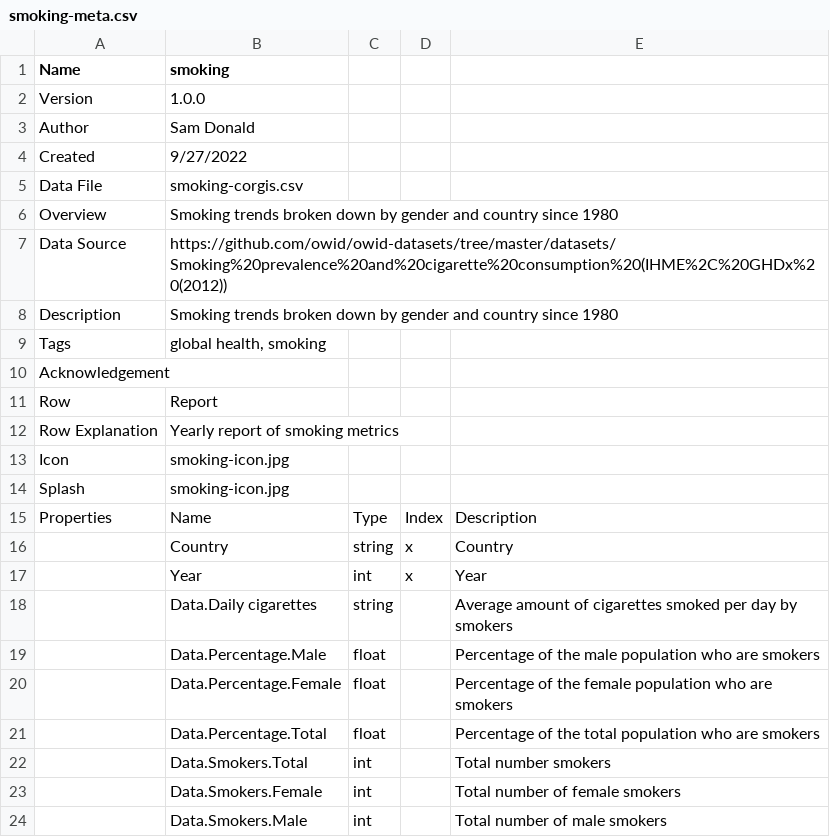
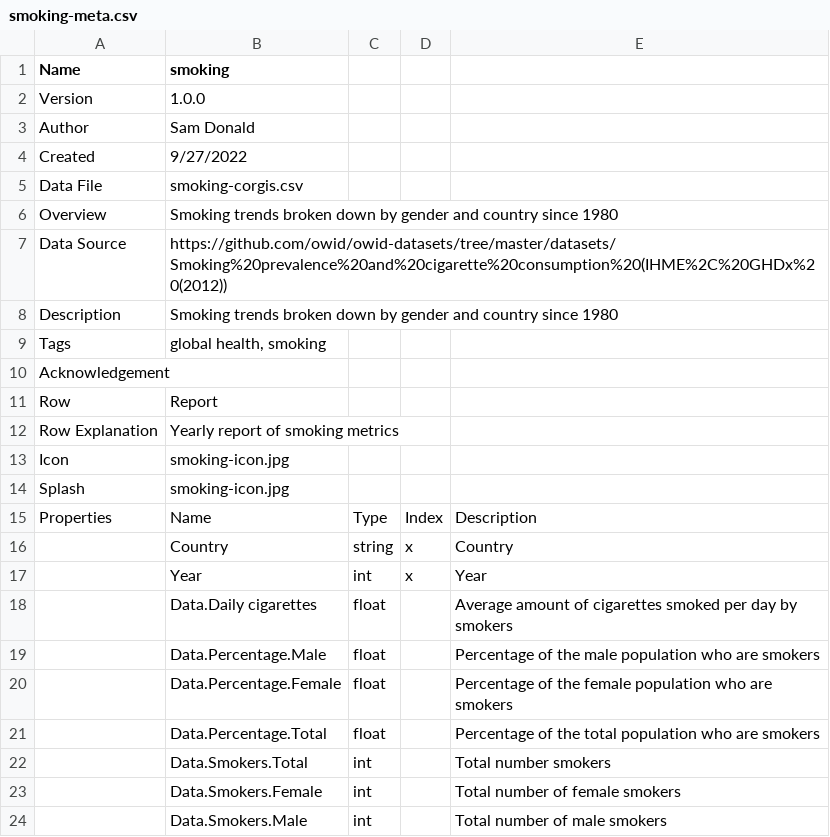
Before and after one commit to corgis-edu/corgis, a CSV file: source/smoking/smoking-meta.csv, drawn as a sheet.

Commit message:
Str->Float in smoking meta file

```diff
--- a/source/smoking/smoking-meta.csv
+++ b/source/smoking/smoking-meta.csv
@@ -17,3 +17,3 @@ Properties,Name,Type,Index,Description
 ,Year,int,x,Year
-,Data.Daily cigarettes,string,,Average amount of cigarettes smoked per day by smokers
+,Data.Daily cigarettes,float,,Average amount of cigarettes smoked per day by smokers
 ,Data.Percentage.Male,float,,Percentage of the male population who are smokers
```
